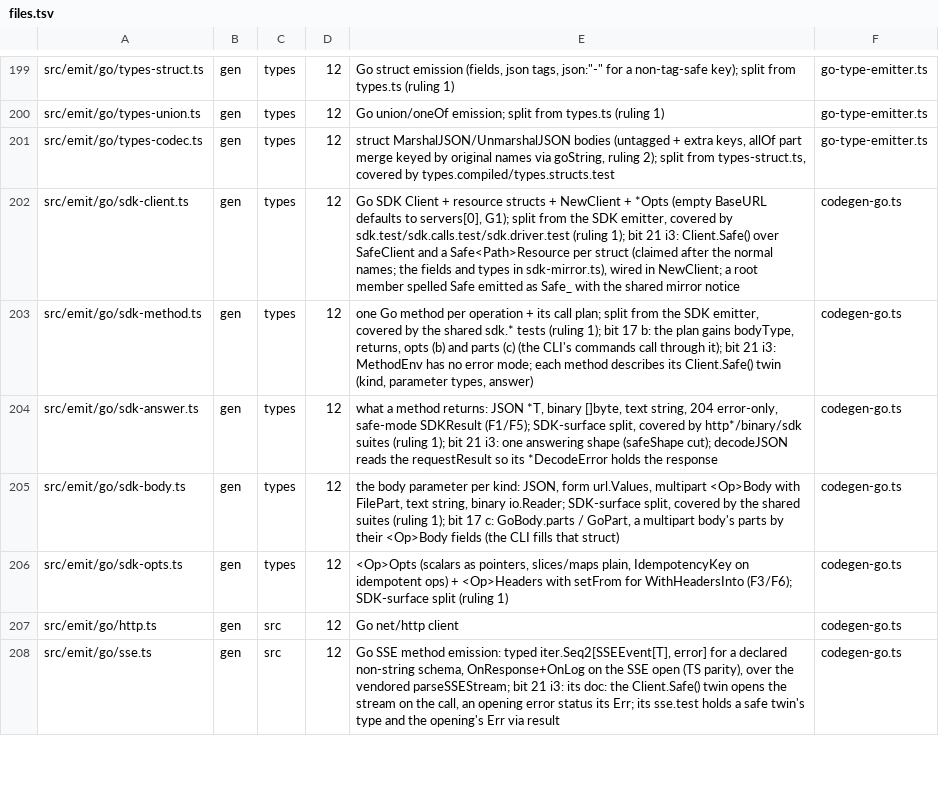
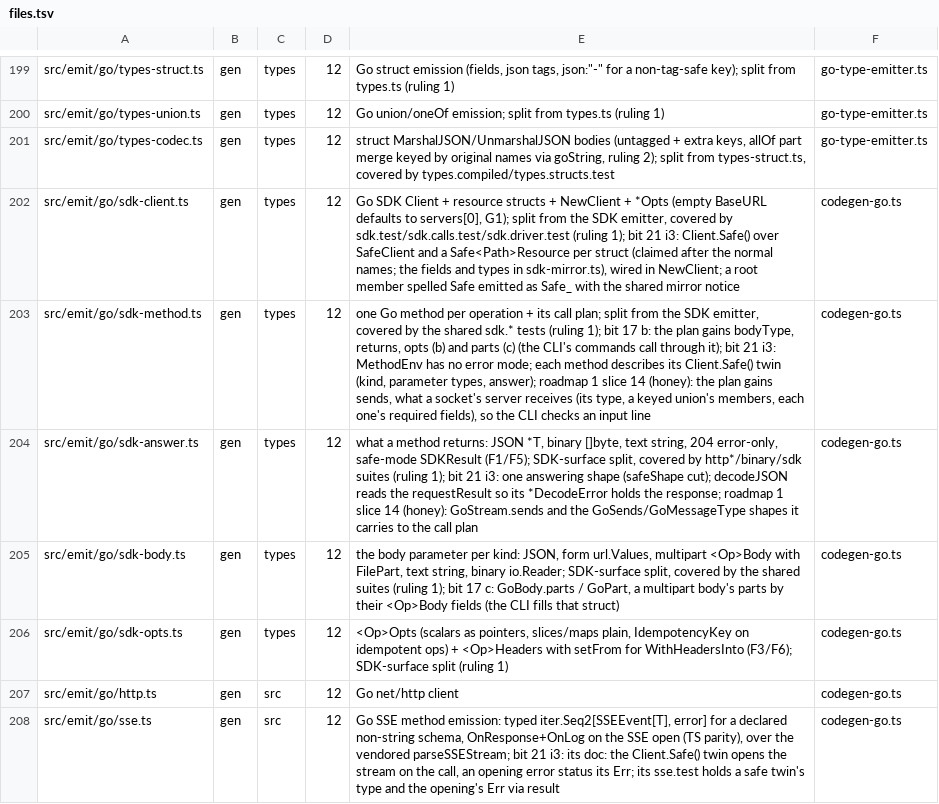
Before and after one commit to workerstack/clients, a TSV file: blueprint/files.tsv, drawn as a sheet; only a part is shown, gaps mark what is left out; the diff covers the shown part only.

Commit message:
feat(cli): validate and type stream input and output
A WebSocket command whose operation declares what the server receives checks each input line
before it sends it: the line must decode as the SDK's type and hold its required top-level fields,
and a keyed union is checked by the member its key names. A refused line is not sent and goes to
stderr by its line number; the conversation reads on, and its end is a usage error counting the
lines not sent, exit 4. A frame a typed read cannot decode sends close 1007 and ends the run, exit
1. An untyped socket is unchanged. New tests state that SSE events and realtime messages print by
name as the Go SDK types them. The CLI runtime lock is 58,895 B, with a ledger line.

```diff
--- a/blueprint/files.tsv
+++ b/blueprint/files.tsv
@@ -202,4 +202,4 @@ src/emit/go/types-codec.ts	gen	types	12	struct MarshalJSON/UnmarshalJSON bodies
 src/emit/go/sdk-client.ts	gen	types	12	Go SDK Client + resource structs + NewClient + *Opts (empty BaseURL defaults to servers[0], G1); split from the SDK emitter, covered by sdk.test/sdk.calls.test/sdk.driver.test (ruling 1); bit 21 i3: Client.Safe() over SafeClient and a Safe<Path>Resource per struct (claimed after the normal names; the fields and types in sdk-mirror.ts), wired in NewClient; a root member spelled Safe emitted as Safe_ with the shared mirror notice	codegen-go.ts
-src/emit/go/sdk-method.ts	gen	types	12	one Go method per operation + its call plan; split from the SDK emitter, covered by the shared sdk.* tests (ruling 1); bit 17 b: the plan gains bodyType, returns, opts (b) and parts (c) (the CLI's commands call through it); bit 21 i3: MethodEnv has no error mode; each method describes its Client.Safe() twin (kind, parameter types, answer)	codegen-go.ts
-src/emit/go/sdk-answer.ts	gen	types	12	what a method returns: JSON *T, binary []byte, text string, 204 error-only, safe-mode SDKResult (F1/F5); SDK-surface split, covered by http*/binary/sdk suites (ruling 1); bit 21 i3: one answering shape (safeShape cut); decodeJSON reads the requestResult so its *DecodeError holds the response	codegen-go.ts
+src/emit/go/sdk-method.ts	gen	types	12	one Go method per operation + its call plan; split from the SDK emitter, covered by the shared sdk.* tests (ruling 1); bit 17 b: the plan gains bodyType, returns, opts (b) and parts (c) (the CLI's commands call through it); bit 21 i3: MethodEnv has no error mode; each method describes its Client.Safe() twin (kind, parameter types, answer); roadmap 1 slice 14 (honey): the plan gains sends, what a socket's server receives (its type, a keyed union's members, each one's required fields), so the CLI checks an input line	codegen-go.ts
+src/emit/go/sdk-answer.ts	gen	types	12	what a method returns: JSON *T, binary []byte, text string, 204 error-only, safe-mode SDKResult (F1/F5); SDK-surface split, covered by http*/binary/sdk suites (ruling 1); bit 21 i3: one answering shape (safeShape cut); decodeJSON reads the requestResult so its *DecodeError holds the response; roadmap 1 slice 14 (honey): GoStream.sends and the GoSends/GoMessageType shapes it carries to the call plan	codegen-go.ts
 src/emit/go/sdk-body.ts	gen	types	12	the body parameter per kind: JSON, form url.Values, multipart <Op>Body with FilePart, text string, binary io.Reader; SDK-surface split, covered by the shared suites (ruling 1); bit 17 c: GoBody.parts / GoPart, a multipart body's parts by their <Op>Body fields (the CLI fills that struct)	codegen-go.ts
```
Also changed, not shown: 1 added row and 6 edited cells elsewhere in this file, 11 other files.
